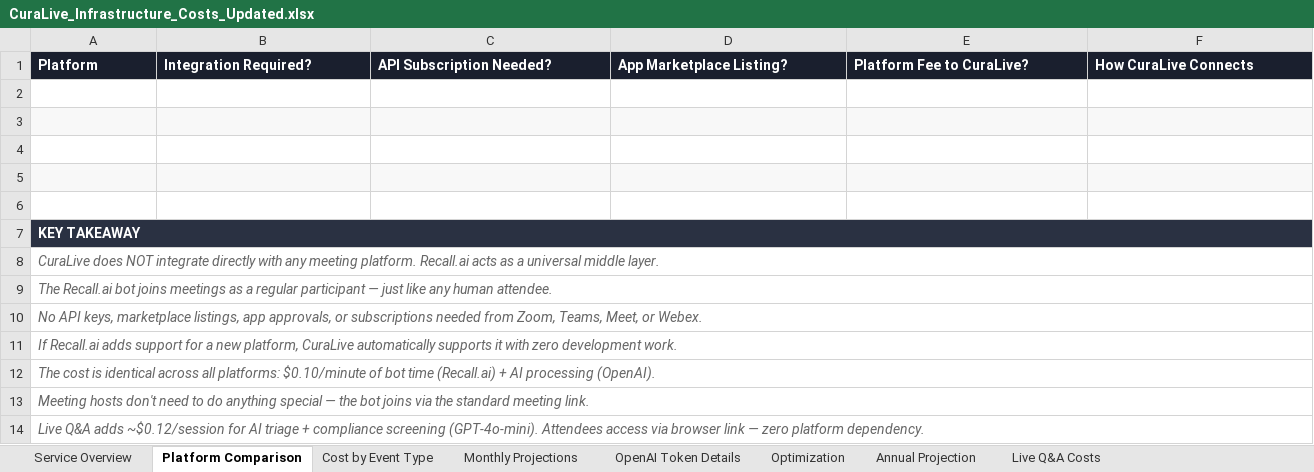
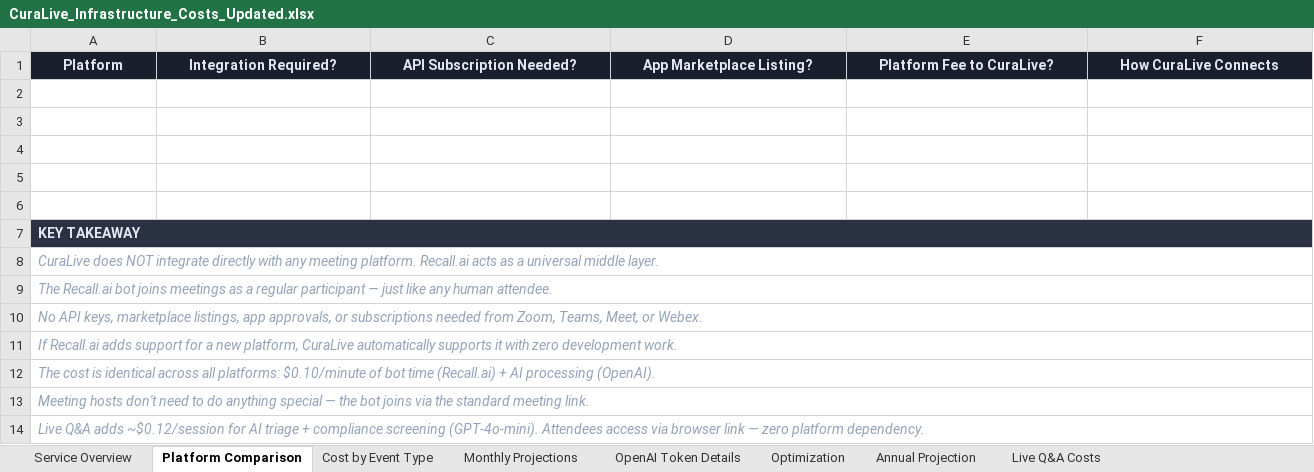
Before and after one commit to davecameron187-sys/curalive-platform, an Excel workbook: attached_assets/CuraLive_Infrastructure_Costs_Updated.xlsx, sheet Platform Comparison, drawn as a sheet; only a part is shown; values as stored, in another font and other column widths than the file's, no borders; the diff covers the shown part only; the diff names each change by its address in the sheet, - before the commit and + after, or states it on an @@ line.

```diff
--- a/attached_assets/CuraLive_Infrastructure_Costs_Updated.xlsx (sheet Platform Comparison)
+++ b/attached_assets/CuraLive_Infrastructure_Costs_Updated.xlsx (sheet Platform Comparison)
@@ A1:F1 text colour: #FFFFFF → #E2E8F0, alignment: left → center @@
-A3:F3 fill: #F8F8F8
+A3:F3 fill: none
-A5:F5 fill: #F8F8F8
+A5:F5 fill: none
-A7 text colour: #FFFFFF
+A7 text colour: #E2E8F0
-A8:A14 text colour: #666666
+A8:A14 text colour: #94A3B8
```
Also changed, not shown: cell formats elsewhere in this sheet, sheet Cost by Event Type, sheet Annual Projection, sheet Monthly Projections, sheet OpenAI Token Details, sheet Optimization, sheet Service Overview, 1 more sheet.
